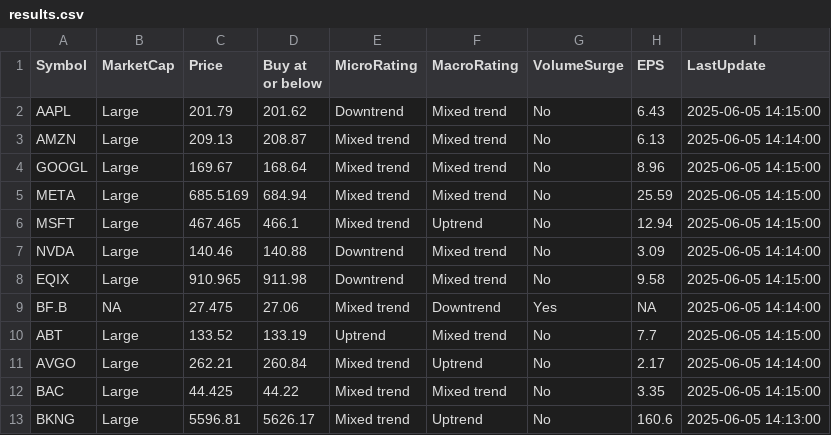
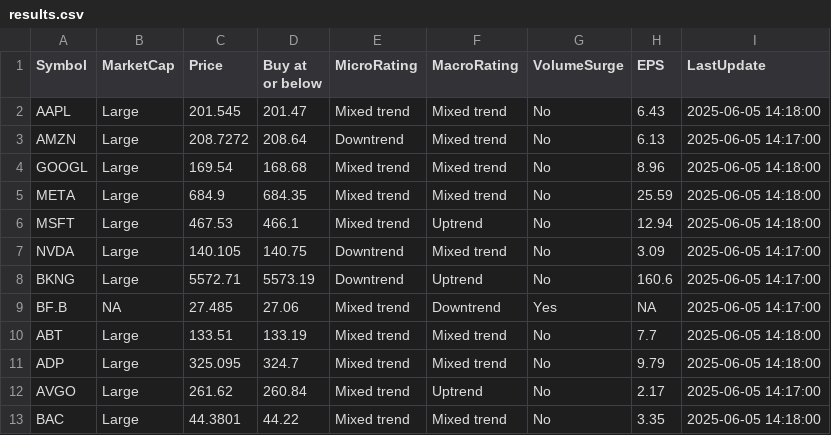
Before and after one commit to kuppal3gt/MSF, a CSV file: results.csv, drawn as a sheet; only a part is shown; the diff covers the shown part only.

Commit message:
Auto-update results at Thu Jun  5 14:22:01 EDT 2025

```diff
--- a/results.csv
+++ b/results.csv
@@ -1,13 +1,13 @@
 "Symbol","MarketCap","Price","Buy at or below","MicroRating","MacroRating","VolumeSurge","EPS","LastUpdate"
-"AAPL","Large",201.79,201.62,"Downtrend","Mixed trend","No",6.43,"2025-06-05 14:15:00"
-"AMZN","Large",209.13,208.87,"Mixed trend","Mixed trend","No",6.13,"2025-06-05 14:14:00"
-"GOOGL","Large",169.67,168.64,"Mixed trend","Mixed trend","No",8.96,"2025-06-05 14:15:00"
-"META","Large",685.5169,684.94,"Mixed trend","Mixed trend","No",25.59,"2025-06-05 14:15:00"
-"MSFT","Large",467.465,466.1,"Mixed trend","Uptrend","No",12.94,"2025-06-05 14:15:00"
-"NVDA","Large",140.46,140.88,"Downtrend","Mixed trend","No",3.09,"2025-06-05 14:14:00"
-"EQIX","Large",910.965,911.98,"Downtrend","Mixed trend","No",9.58,"2025-06-05 14:15:00"
-"BF.B",NA,27.475,27.06,"Mixed trend","Downtrend","Yes",NA,"2025-06-05 14:14:00"
-"ABT","Large",133.52,133.19,"Uptrend","Mixed trend","No",7.7,"2025-06-05 14:15:00"
-"AVGO","Large",262.21,260.84,"Mixed trend","Uptrend","No",2.17,"2025-06-05 14:14:00"
-"BAC","Large",44.425,44.22,"Mixed trend","Mixed trend","No",3.35,"2025-06-05 14:15:00"
-"BKNG","Large",5596.81,5626.17,"Mixed trend","Uptrend","No",160.6,"2025-06-05 14:13:00"
+"AAPL","Large",201.545,201.47,"Mixed trend","Mixed trend","No",6.43,"2025-06-05 14:18:00"
+"AMZN","Large",208.7272,208.64,"Downtrend","Mixed trend","No",6.13,"2025-06-05 14:17:00"
+"GOOGL","Large",169.54,168.68,"Mixed trend","Mixed trend","No",8.96,"2025-06-05 14:18:00"
+"META","Large",684.9,684.35,"Mixed trend","Mixed trend","No",25.59,"2025-06-05 14:18:00"
+"MSFT","Large",467.53,466.1,"Mixed trend","Uptrend","No",12.94,"2025-06-05 14:18:00"
+"NVDA","Large",140.105,140.75,"Downtrend","Mixed trend","No",3.09,"2025-06-05 14:17:00"
+"BKNG","Large",5572.71,5573.19,"Downtrend","Uptrend","No",160.6,"2025-06-05 14:17:00"
+"BF.B",NA,27.485,27.06,"Mixed trend","Downtrend","Yes",NA,"2025-06-05 14:17:00"
+"ABT","Large",133.51,133.19,"Mixed trend","Mixed trend","No",7.7,"2025-06-05 14:18:00"
+"ADP","Large",325.095,324.7,"Mixed trend","Mixed trend","No",9.79,"2025-06-05 14:18:00"
+"AVGO","Large",261.62,260.84,"Mixed trend","Uptrend","No",2.17,"2025-06-05 14:17:00"
+"BAC","Large",44.3801,44.22,"Mixed trend","Mixed trend","No",3.35,"2025-06-05 14:18:00"
```
Also changed, not shown: 1 added row, 1 removed row and 20 edited cells elsewhere in this file, results_basic.csv, results_essential.csv, 1 other file.
